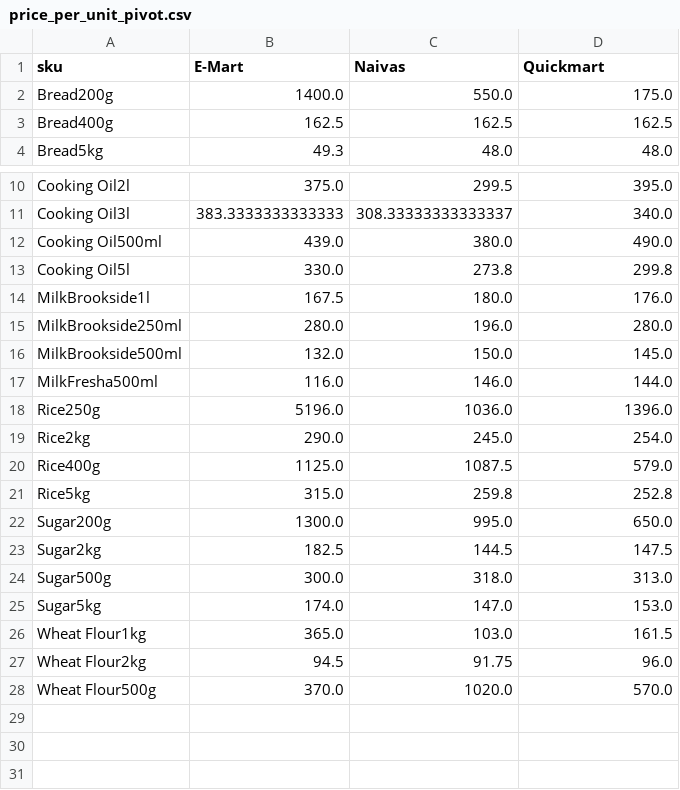
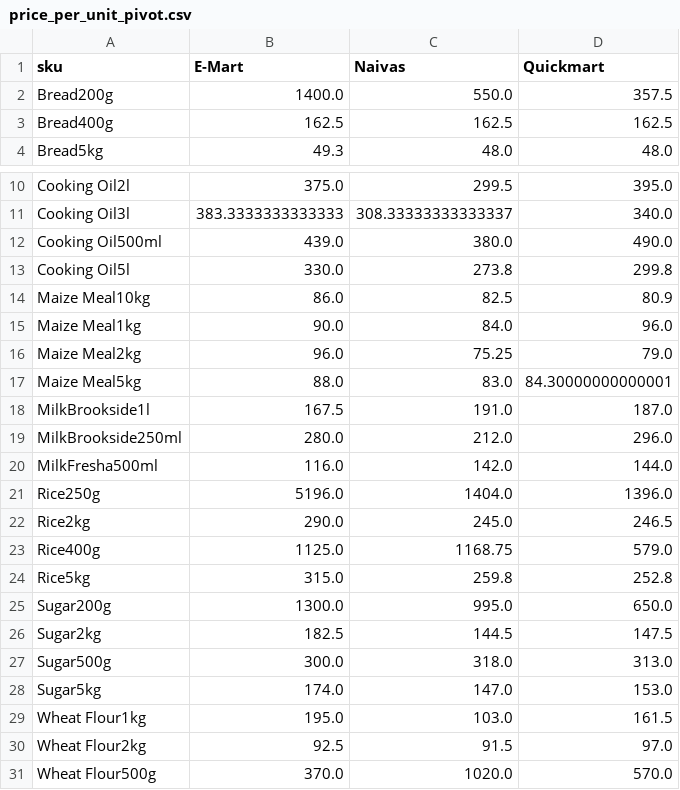
Before and after one commit to odawadavid/Webscraping, a CSV file: data/analytics/price_per_unit_pivot.csv, drawn as a sheet; only a part is shown, gaps mark what is left out.

```diff
--- a/data/analytics/price_per_unit_pivot.csv
+++ b/data/analytics/price_per_unit_pivot.csv
@@ -1,3 +1,3 @@
 sku,E-Mart,Naivas,Quickmart
-Bread200g,1400.0,550.0,175.0
+Bread200g,1400.0,550.0,357.5
 Bread400g,162.5,162.5,162.5
@@ -13,9 +13,12 @@ Cooking Oil500ml,439.0,380.0,490.0
 Cooking Oil5l,330.0,273.8,299.8
-MilkBrookside1l,167.5,180.0,176.0
-MilkBrookside250ml,280.0,196.0,280.0
-MilkBrookside500ml,132.0,150.0,145.0
-MilkFresha500ml,116.0,146.0,144.0
-Rice250g,5196.0,1036.0,1396.0
-Rice2kg,290.0,245.0,254.0
-Rice400g,1125.0,1087.5,579.0
+Maize Meal10kg,86.0,82.5,80.9
+Maize Meal1kg,90.0,84.0,96.0
+Maize Meal2kg,96.0,75.25,79.0
+Maize Meal5kg,88.0,83.0,84.30000000000001
+MilkBrookside1l,167.5,191.0,187.0
+MilkBrookside250ml,280.0,212.0,296.0
+MilkFresha500ml,116.0,142.0,144.0
+Rice250g,5196.0,1404.0,1396.0
+Rice2kg,290.0,245.0,246.5
+Rice400g,1125.0,1168.75,579.0
 Rice5kg,315.0,259.8,252.8
@@ -25,4 +28,4 @@ Sugar500g,300.0,318.0,313.0
 Sugar5kg,174.0,147.0,153.0
-Wheat Flour1kg,365.0,103.0,161.5
-Wheat Flour2kg,94.5,91.75,96.0
+Wheat Flour1kg,195.0,103.0,161.5
+Wheat Flour2kg,92.5,91.5,97.0
 Wheat Flour500g,370.0,1020.0,570.0
```
Also changed, not shown: data/raw/naivas.csv, data/raw/quickmart.csv, 4 other files.
